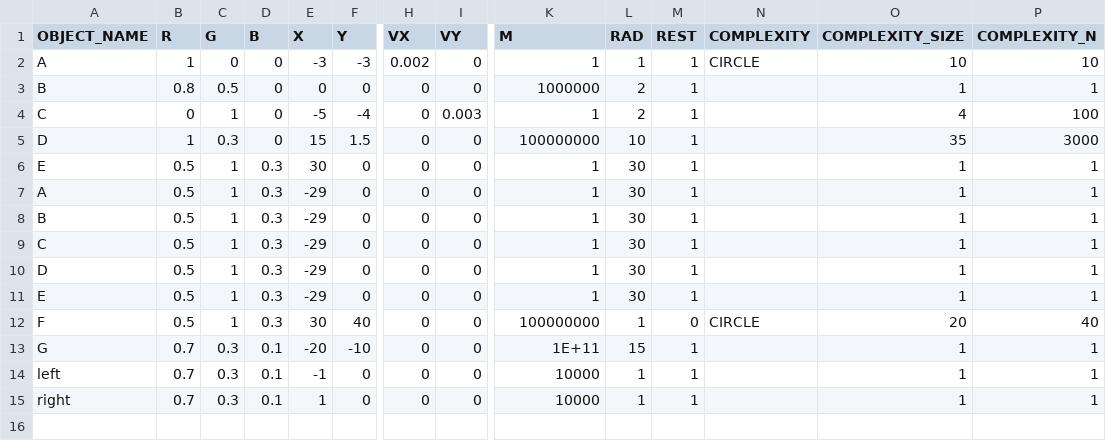
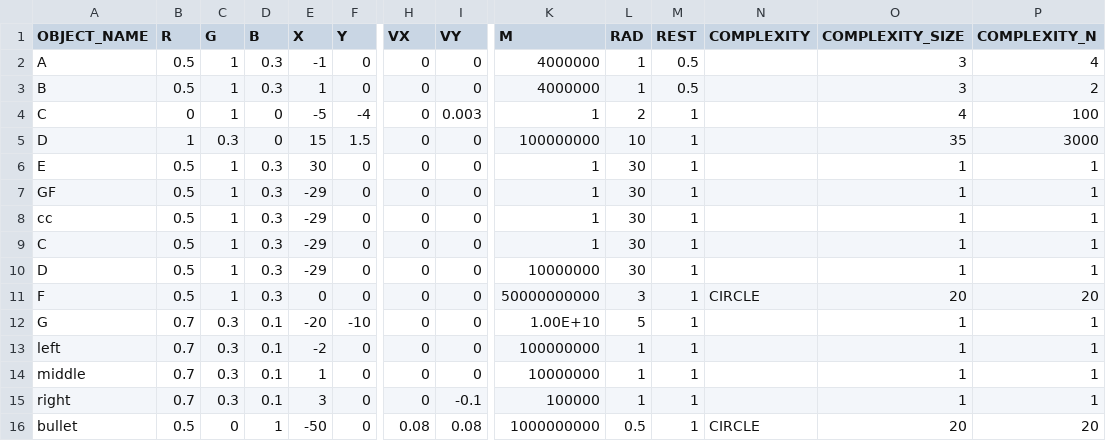
Before and after one commit to Braumeister-Stefan/ParticleSimulator2, a CSV file: Inputs/object_inputs.csv, drawn as a sheet; only a part is shown, gaps mark what is left out; removed rows and columns are numbered as before the commit, all else as after; rows hold the shown columns only; the diff names each change by its address in the sheet, - before the commit and + after, or states it on an @@ line.

```diff
--- a/Inputs/object_inputs.csv
+++ b/Inputs/object_inputs.csv
-B2 (R): 1
+B2 (R): 0.5
-C2 (G): 0
+C2 (G): 1
-D2:D3 (B): 0
+D2:D3 (B): 0.3
-E2 (X): -3
+E2 (X): -1
-F2 (Y): -3
+F2 (Y): 0
-H2 (VX): 0.002
+H2 (VX): 0
-K2 (M): 1
+K2 (M): 4000000
-M2:M3 (REST): 1
+M2:M3 (REST): 0.5
-N2 (COMPLEXITY): CIRCLE
+N2 (COMPLEXITY): (empty)
-O2 (COMPLEXITY_SIZE): 10
+O2 (COMPLEXITY_SIZE): 3
-P2 (COMPLEXITY_N): 10
+P2 (COMPLEXITY_N): 4
-B3 (R): 0.8
+B3 (R): 0.5
-C3 (G): 0.5
+C3 (G): 1
-E3 (X): 0
+E3 (X): 1
-K3 (M): 1000000
+K3 (M): 4000000
-L3 (RAD): 2
+L3 (RAD): 1
-O3 (COMPLEXITY_SIZE): 1
+O3 (COMPLEXITY_SIZE): 3
-P3 (COMPLEXITY_N): 1
+P3 (COMPLEXITY_N): 2
-A7 (OBJECT_NAME): A
+A7 (OBJECT_NAME): GF
-A8 (OBJECT_NAME): B
+A8 (OBJECT_NAME): cc
-K10 (M): 1
+K10 (M): 10000000
-row 11: E | 0.5 | 1 | 0.3 | -29 | 0 | 0 | 0 | 1 | 30 | 1 |  | 1 | 1
-E11 (X): 30
+E11 (X): 0
-F11 (Y): 40
+F11 (Y): 0
-K11 (M): 100000000
+K11 (M): 50000000000
-L11 (RAD): 1
+L11 (RAD): 3
-M11 (REST): 0
+M11 (REST): 1
-P11 (COMPLEXITY_N): 40
+P11 (COMPLEXITY_N): 20
-K12 (M): 1E+11
+K12 (M): 1.00E+10
-L12 (RAD): 15
+L12 (RAD): 5
-E13 (X): -1
+E13 (X): -2
-K13 (M): 10000
+K13 (M): 100000000
+row 14: middle | 0.7 | 0.3 | 0.1 | 1 | 0 | 0 | 0 | 10000000 | 1 | 1 |  | 1 | 1
-E15 (X): 1
+E15 (X): 3
-I15 (VY): 0
+I15 (VY): -0.1
-K15 (M): 10000
+K15 (M): 100000
+row 16: bullet | 0.5 | 0 | 1 | -50 | 0 | 0.08 | 0.08 | 1000000000 | 0.5 | 1 | CIRCLE | 20 | 20
```
Also changed, not shown: Inputs/scenario_inputs.csv, 16 other files.
